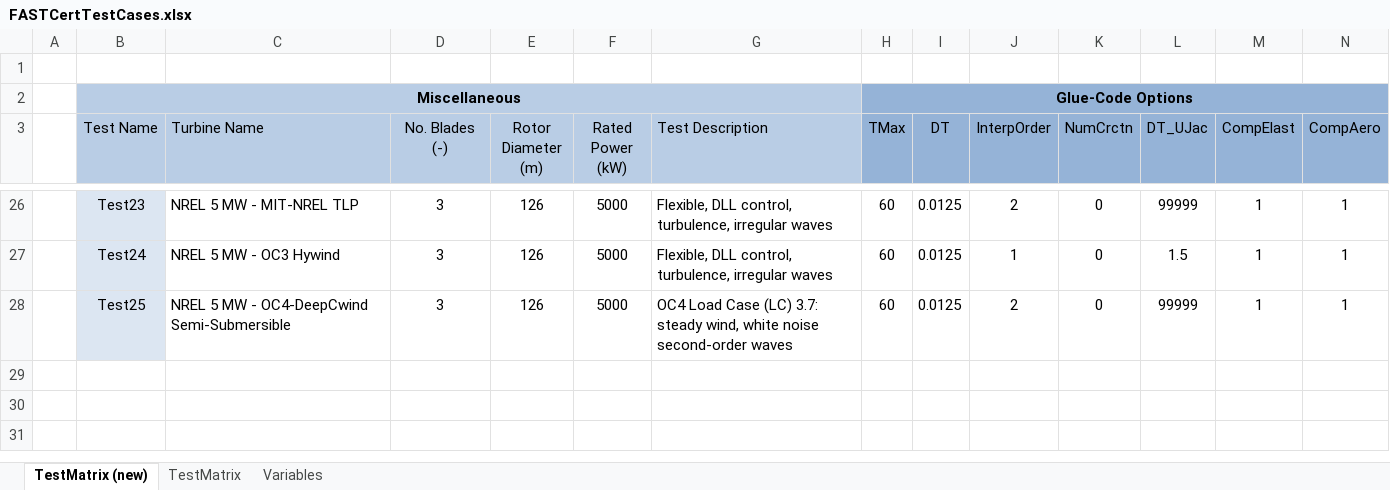
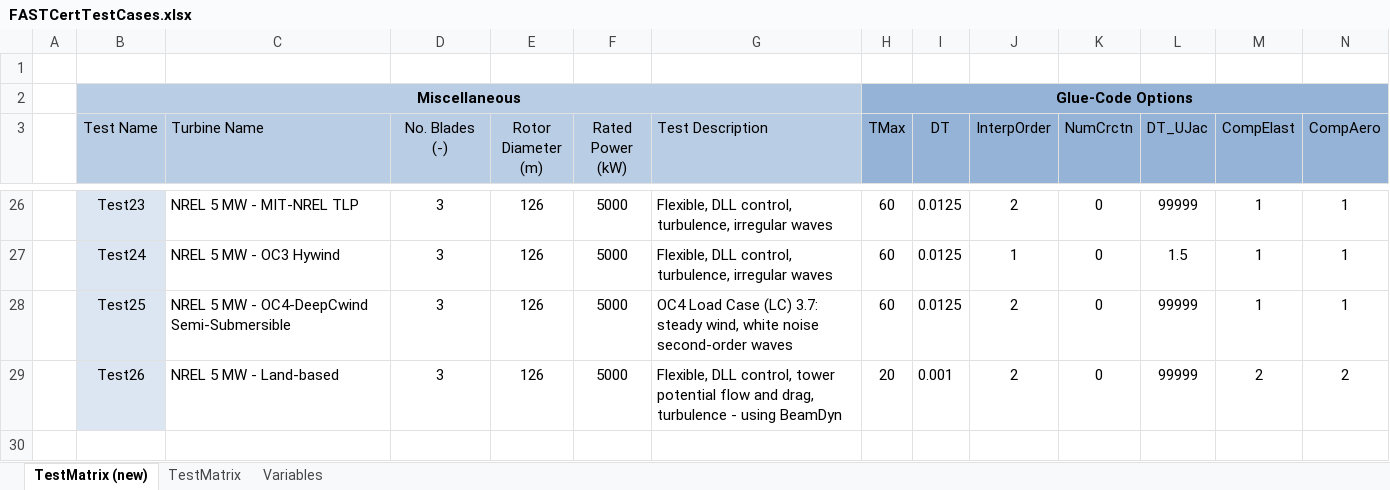
Before and after one commit to old-NWTC/FAST, an Excel workbook: CertTest/FASTCertTestCases.xlsx, sheet TestMatrix (new), drawn as a sheet; only a part is shown, gaps mark what is left out; values as stored, in another font and other column widths than the file's, no borders; conditional formats not drawn; rows hold the shown columns only; the diff names each change by its address in the sheet, - before the commit and + after, or states it on an @@ line.

```diff
--- a/CertTest/FASTCertTestCases.xlsx (sheet TestMatrix (new))
+++ b/CertTest/FASTCertTestCases.xlsx (sheet TestMatrix (new))
+row 29:  | Test26 | NREL 5 MW - Land-based | 3 | 126 | 5000 | Flexible, DLL control, tower potential flow and drag, turbulence - using BeamDyn | 20 | 0.001 | 2 | 0 | 99999 | 2 | 2
```
Also changed, not shown: Source/RegistryEntries.xlsx, 53 other files.
